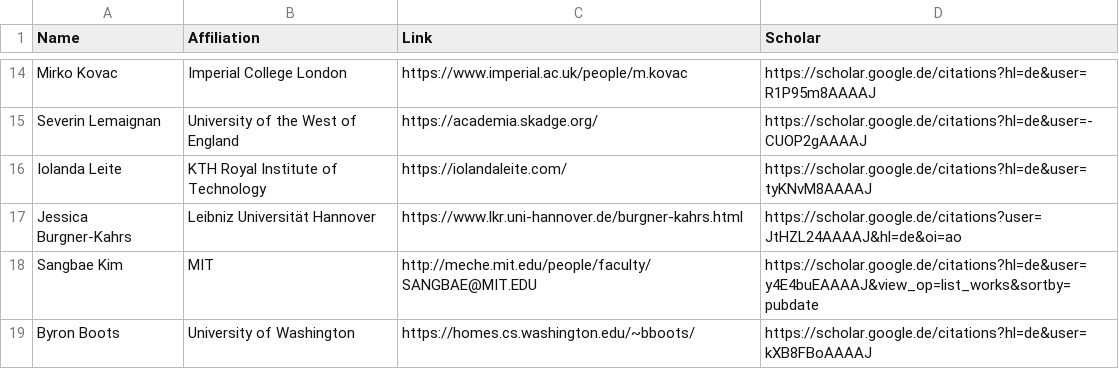
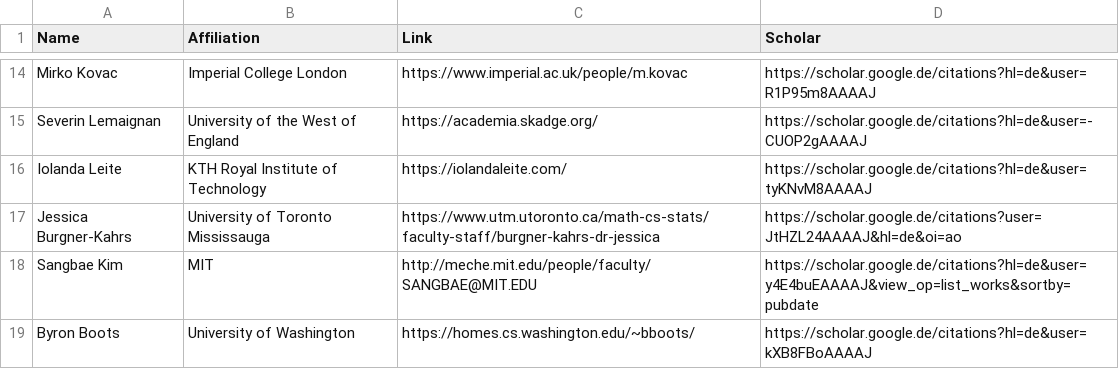
Before and after one commit to rss21www/rss2021, a CSV file: _data/acs.csv, drawn as a sheet; only a part is shown, gaps mark what is left out.

Commit message:
Updated Jessica's Info

```diff
--- a/_data/acs.csv
+++ b/_data/acs.csv
@@ -16,3 +16,3 @@ Severin Lemaignan,University of the West of England,https://academia.skadge.org/
 Iolanda Leite,KTH Royal Institute of Technology,https://iolandaleite.com/,https://scholar.google.de/citations?hl=de&user=tyKNvM8AAAAJ
-Jessica Burgner-Kahrs, Leibniz Universität Hannover,https://www.lkr.uni-hannover.de/burgner-kahrs.html,https://scholar.google.de/citations?user=JtHZL24AAAAJ&hl=de&oi=ao
+Jessica Burgner-Kahrs, University of Toronto Mississauga,https://www.utm.utoronto.ca/math-cs-stats/faculty-staff/burgner-kahrs-dr-jessica,https://scholar.google.de/citations?user=JtHZL24AAAAJ&hl=de&oi=ao
 Sangbae Kim,MIT,http://meche.mit.edu/people/faculty/SANGBAE@MIT.EDU,https://scholar.google.de/citations?hl=de&user=y4E4buEAAAAJ&view_op=list_works&sortby=pubdate
```
